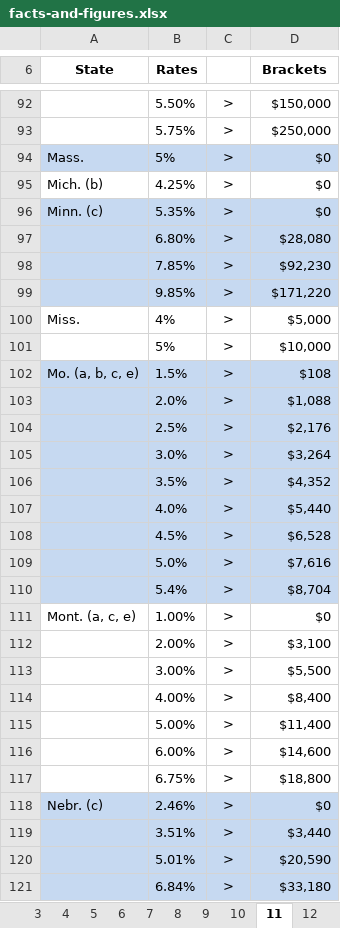
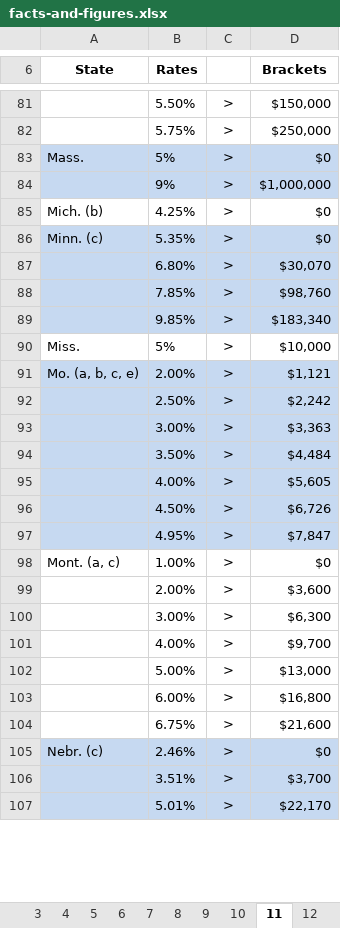
Before and after one commit to TaxFoundation/facts-and-figures-web, an Excel workbook: src/data/facts-and-figures.xlsx, sheet 11, drawn as a sheet; only a part is shown, gaps mark what is left out; values as stored, in another font and other column widths than the file's, no borders; removed rows and columns are numbered as before the commit, all else as after; the diff covers the shown part only; the diff names each change by its address in the sheet, - before the commit and + after, or states it on an @@ line.

```diff
--- a/src/data/facts-and-figures.xlsx (sheet 11)
+++ b/src/data/facts-and-figures.xlsx (sheet 11)
+row 84:  | 9% | > | $1,000,000
-D87 (Brackets): $28,080
+D87 (Brackets): $30,070
-D88 (Brackets): $92,230
+D88 (Brackets): $98,760
-D89 (Brackets): $171,220
+D89 (Brackets): $183,340
-row 100: Miss. | 4% | > | $5,000
-A90 (State): (empty)
+A90 (State): Miss.
-B91 (Rates): 1.5%
+B91 (Rates): 2.00%
-D91 (Brackets): $108
+D91 (Brackets): $1,121
-row 103:  | 2.0% | > | $1,088
-row 104:  | 2.5% | > | $2,176
-row 105:  | 3.0% | > | $3,264
-row 106:  | 3.5% | > | $4,352
-row 107:  | 4.0% | > | $5,440
-row 108:  | 4.5% | > | $6,528
-row 109:  | 5.0% | > | $7,616
-row 110:  | 5.4% | > | $8,704
+row 92:  | 2.50% | > | $2,242
+row 93:  | 3.00% | > | $3,363
+row 94:  | 3.50% | > | $4,484
+row 95:  | 4.00% | > | $5,605
+row 96:  | 4.50% | > | $6,726
+row 97:  | 4.95% | > | $7,847
-A98 (State): Mont. (a, c, e)
+A98 (State): Mont. (a, c)
-D99 (Brackets): $3,100
+D99 (Brackets): $3,600
-D100 (Brackets): $5,500
+D100 (Brackets): $6,300
-D101 (Brackets): $8,400
+D101 (Brackets): $9,700
-D102 (Brackets): $11,400
+D102 (Brackets): $13,000
-D103 (Brackets): $14,600
+D103 (Brackets): $16,800
-D104 (Brackets): $18,800
+D104 (Brackets): $21,600
-D106 (Brackets): $3,440
+D106 (Brackets): $3,700
-D107 (Brackets): $20,590
+D107 (Brackets): $22,170
-row 121:  | 6.84% | > | $33,180
```
Also changed, not shown: 7 added rows, 17 removed rows, 60 edited cells and merged cells elsewhere in this sheet, sheet 23, sheet 7, sheet 3, sheet 2, sheet 22, sheet 42, 35 more sheets, other sheet tabs, formulas that keep their value, 4 other files.
